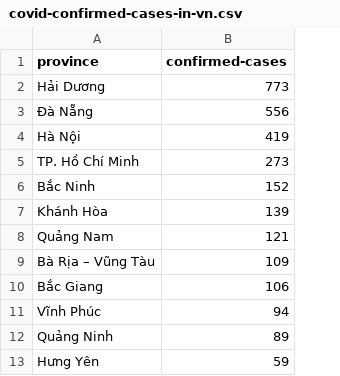
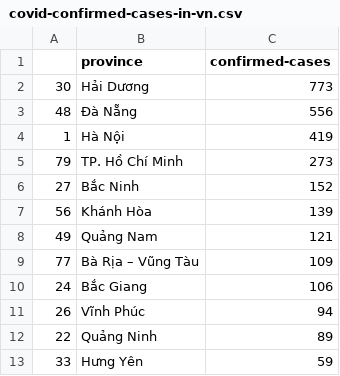
Before and after one commit to nmtrang/data-csv, a CSV file: covid-confirmed-cases-in-vn.csv, drawn as a sheet; only a part is shown; the diff names each change by its address in the sheet, - before the commit and + after, or states it on an @@ line.

Commit message:
Add files via upload

```diff
--- a/covid-confirmed-cases-in-vn.csv
+++ b/covid-confirmed-cases-in-vn.csv
+column A, rows 2-13: 30 | 48 | 1 | 79 | 27 | 56 | 49 | 77 | 24 | 26 | 22 | 33
```
